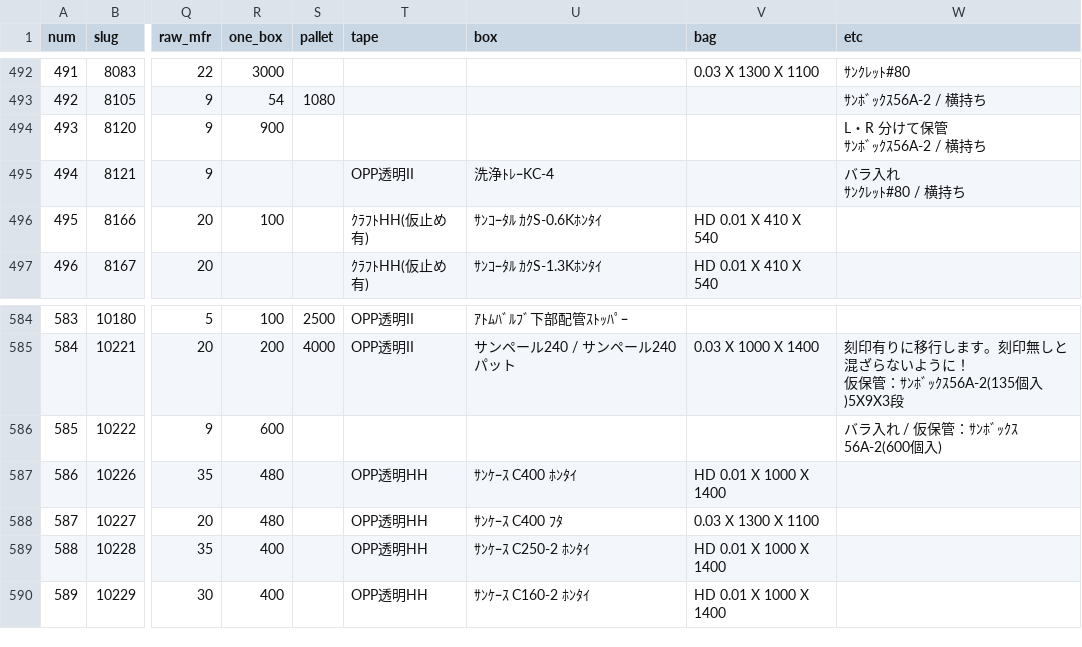
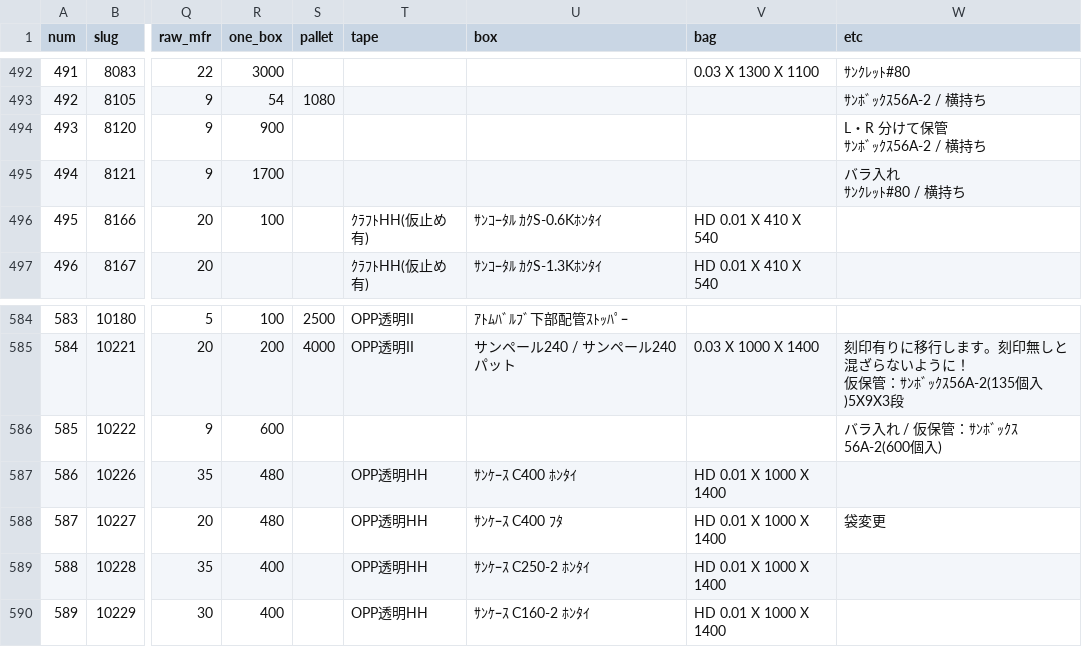
Before and after one commit to enchantnora/api, a CSV file: csv/data.csv, drawn as a sheet; only a part is shown, gaps mark what is left out; the diff names each change by its address in the sheet, - before the commit and + after, or states it on an @@ line.

```diff
--- a/csv/data.csv
+++ b/csv/data.csv
-R495 (one_box): (empty)
+R495 (one_box): 1700
-T495 (tape): OPP透明II
+T495 (tape): (empty)
-U495 (box): 洗浄ﾄﾚｰKC-4
+U495 (box): (empty)
-V588 (bag): 0.03 X 1300 X 1100
+V588 (bag): HD 0.01 X 1000 X 1400
-W588 (etc): (empty)
+W588 (etc): 袋変更
```
Also changed, not shown: csv/memo.csv, csv/user_uuid.csv, 7 other files.
